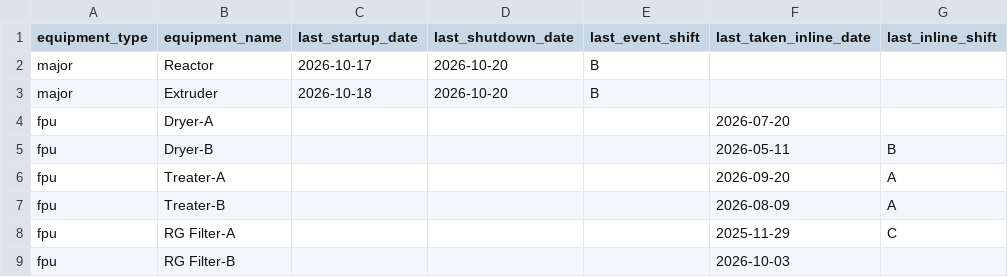
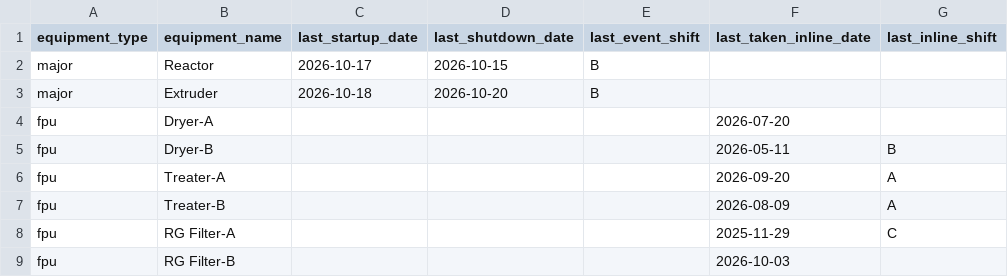
Before and after one commit to debajitd1292/ux2, a CSV file: updates/plant_status.csv, drawn as a sheet; only a part is shown; the diff names each change by its address in the sheet, - before the commit and + after, or states it on an @@ line.

Commit message:
Update plant_status.csv

```diff
--- a/updates/plant_status.csv
+++ b/updates/plant_status.csv
-D2 (last_shutdown_date): 2026-10-20
+D2 (last_shutdown_date): 2026-10-15
```
